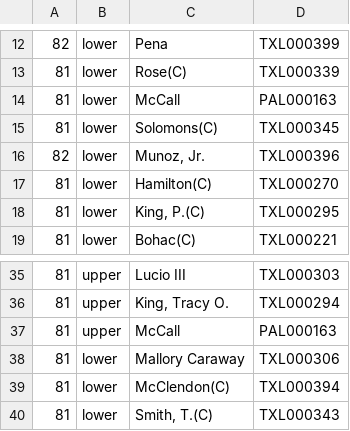
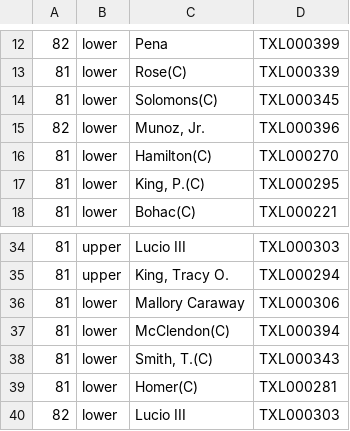
Before and after one commit to openstates/openstates-scrapers, a CSV file: manual_data/leg_ids/tx.csv, drawn as a sheet; only a part is shown, gaps mark what is left out; the shorter side is filled out with more unchanged rows; the diff names each change by its address in the sheet, - before the commit and + after, or states it on an @@ line.

Commit message:
drop McCall error from manual matching

```diff
--- a/manual_data/leg_ids/tx.csv
+++ b/manual_data/leg_ids/tx.csv
-row 14: 81 | lower | McCall | PAL000163
-row 37: 81 | upper | McCall | PAL000163
```
